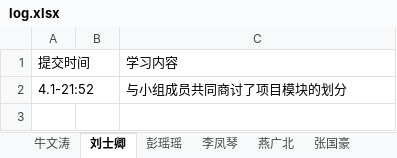
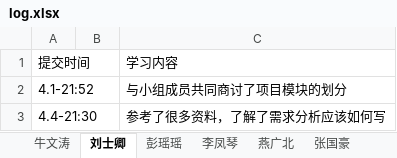
Before and after one commit to jeestu/software, an Excel workbook: log.xlsx, sheet 刘士卿, drawn as a sheet; values as stored, in another font and other column widths than the file's, no borders; the diff names each change by its address in the sheet, - before the commit and + after, or states it on an @@ line.

Commit message:
2019/4/4 记录学习进度

```diff
--- a/log.xlsx (sheet 刘士卿)
+++ b/log.xlsx (sheet 刘士卿)
+row 3: 4.4-21:30 |  | 参考了很多资料，了解了需求分析应该如何写
```
Also changed, not shown: sheet 燕广北.
